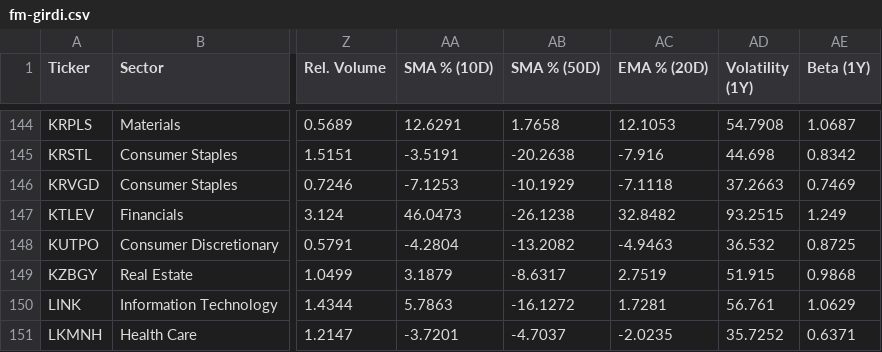
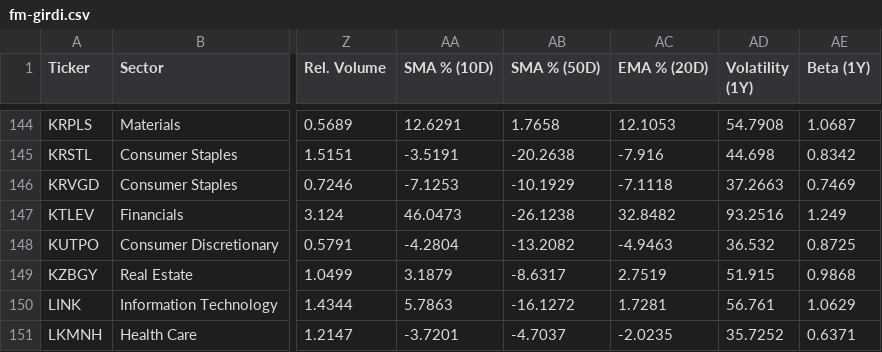
Before and after one commit to fkasap/Ktpanel2, a CSV file: ktpanel/fm-girdi.csv, drawn as a sheet; only a part is shown, gaps mark what is left out; the diff names each change by its address in the sheet, - before the commit and + after, or states it on an @@ line.

```diff
--- a/ktpanel/fm-girdi.csv
+++ b/ktpanel/fm-girdi.csv
-AD147 (Volatility (1Y)): 93.2515
+AD147 (Volatility (1Y)): 93.2516
```
Also changed, not shown: 22 other files.
